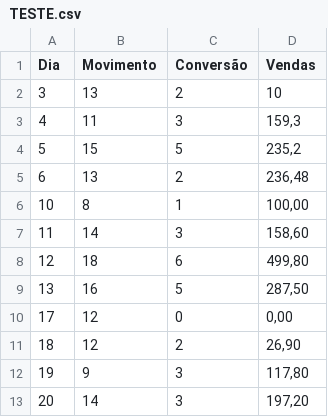
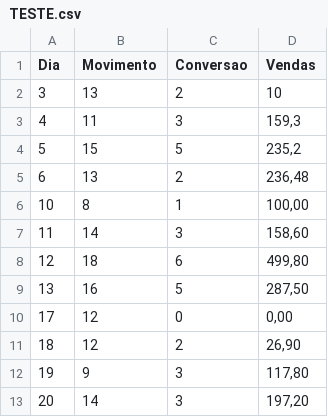
Before and after one commit to JoseCSCJ/ExercicioCidadeFS, a CSV file: TESTE.csv, drawn as a sheet; the diff names each change by its address in the sheet, - before the commit and + after, or states it on an @@ line.

Commit message:
Update TESTE.csv

```diff
--- a/TESTE.csv
+++ b/TESTE.csv
-C1: Conversão
+C1: Conversao
```
